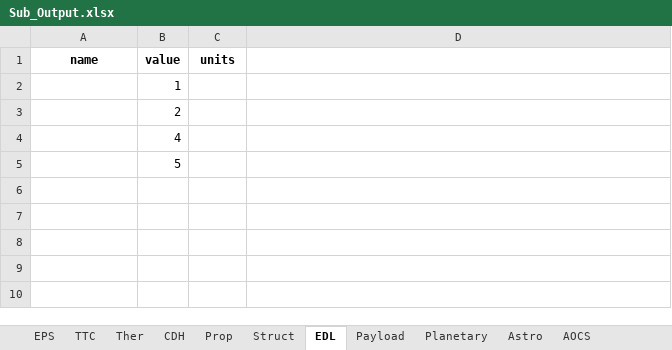
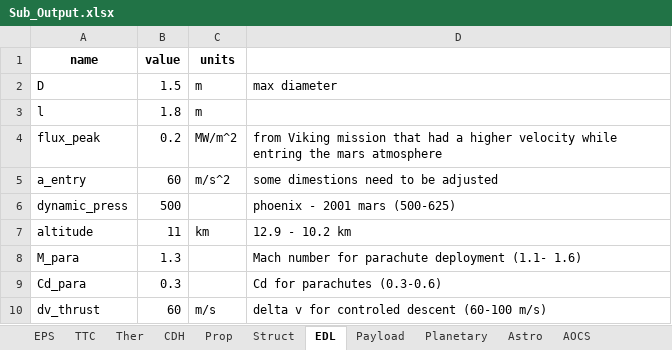
Before and after one commit to LMaiorano/DSE-AOCS-Design, an Excel workbook: Sub_Output.xlsx, sheet EDL, drawn as a sheet; values as stored, in another font and other column widths than the file's, no borders; removed rows and columns are numbered as before the commit, all else as after; the diff names each change by its address in the sheet, - before the commit and + after, or states it on an @@ line.

```diff
--- a/Sub_Output.xlsx (sheet EDL)
+++ b/Sub_Output.xlsx (sheet EDL)
-row 2:  | 1
-row 3:  | 2
-row 4:  | 4
-row 5:  | 5
+row 2: D | 1.5 | m | max diameter
+row 3: l | 1.8 | m
+row 4: flux_peak | 0.2 | MW/m^2 | from Viking mission that had a higher velocity while entring the mars atmosphere
+row 5: a_entry | 60 | m/s^2 | some dimestions need to be adjusted
+row 6: dynamic_press | 500 |  | phoenix - 2001 mars (500-625)
+row 7: altitude | 11 | km | 12.9 - 10.2 km
+row 8: M_para | 1.3 |  | Mach number for parachute deployment (1.1- 1.6)
+row 9: Cd_para | 0.3 |  | Cd for parachutes (0.3-0.6)
+row 10: dv_thrust | 60 | m/s | delta v for controled descent (60-100 m/s)
```
Also changed, not shown: sheet Prop, sheet EPS, sheet Struct, sheet TTC, sheet Astro, sheet CDH, 3 more sheets.
